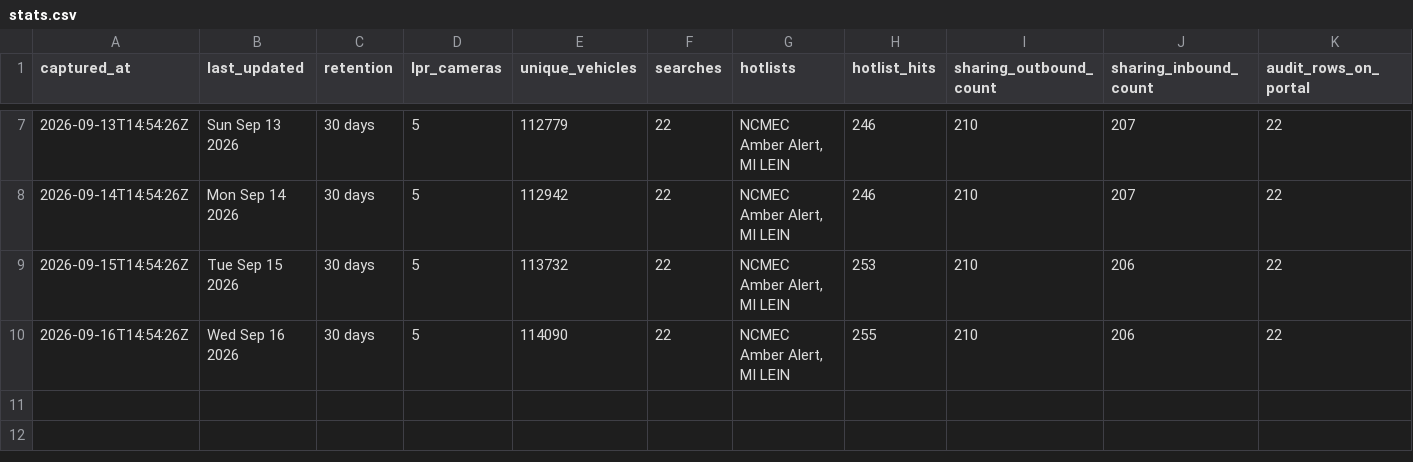
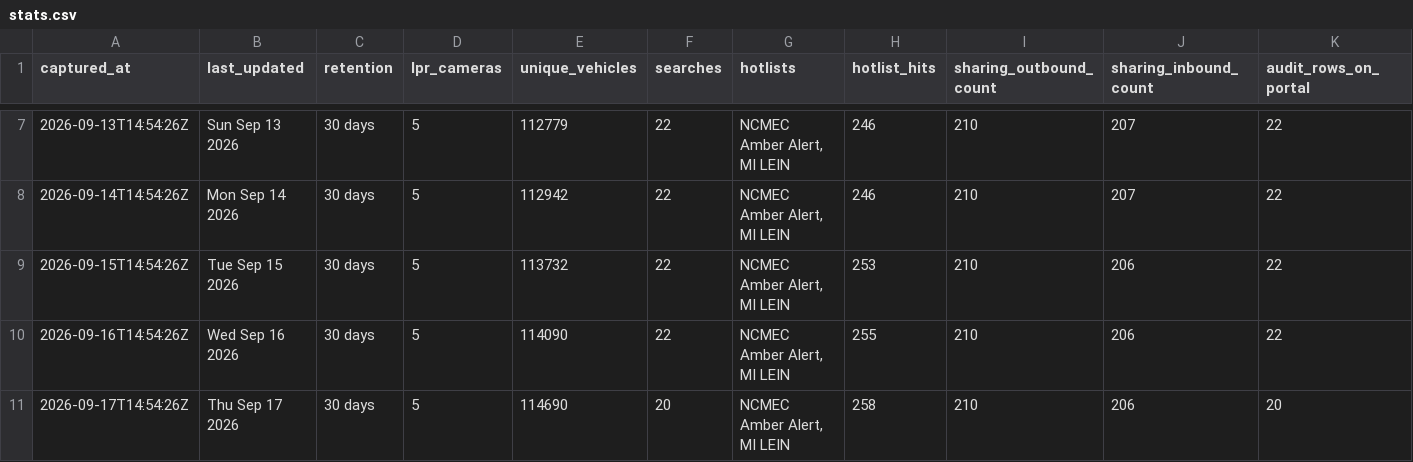
Before and after one commit to Cantica-Systems/flock-transparency, a CSV file: kent/data/lowell-city-pd/stats.csv, drawn as a sheet; only a part is shown, gaps mark what is left out; rows hold the shown columns only; the diff names each change by its address in the sheet, - before the commit and + after, or states it on an @@ line.

Commit message:
Update at 2026-09-17T14:54Z (lowell-city-pd +0)

```diff
--- a/kent/data/lowell-city-pd/stats.csv
+++ b/kent/data/lowell-city-pd/stats.csv
+row 11: 2026-09-17T14:54:26Z | Thu Sep 17 2026 | 30 days | 5 | 114690 | 20 | NCMEC Amber Alert, MI LEIN | 258 | 210 | 206 | 20
```
Also changed, not shown: 3 other files.
